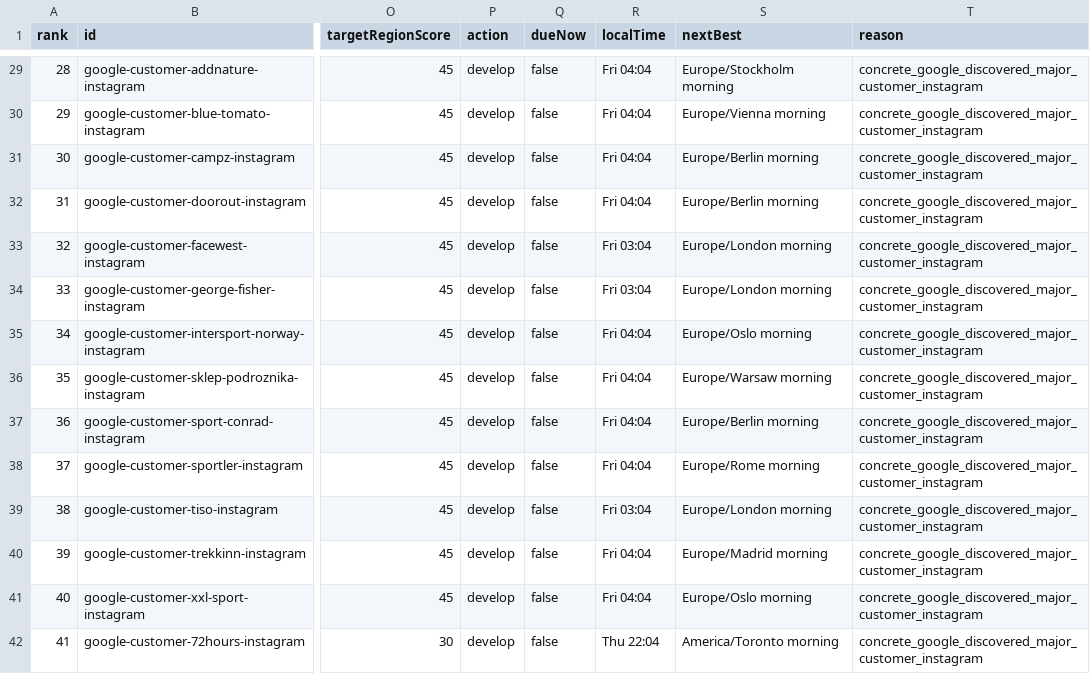
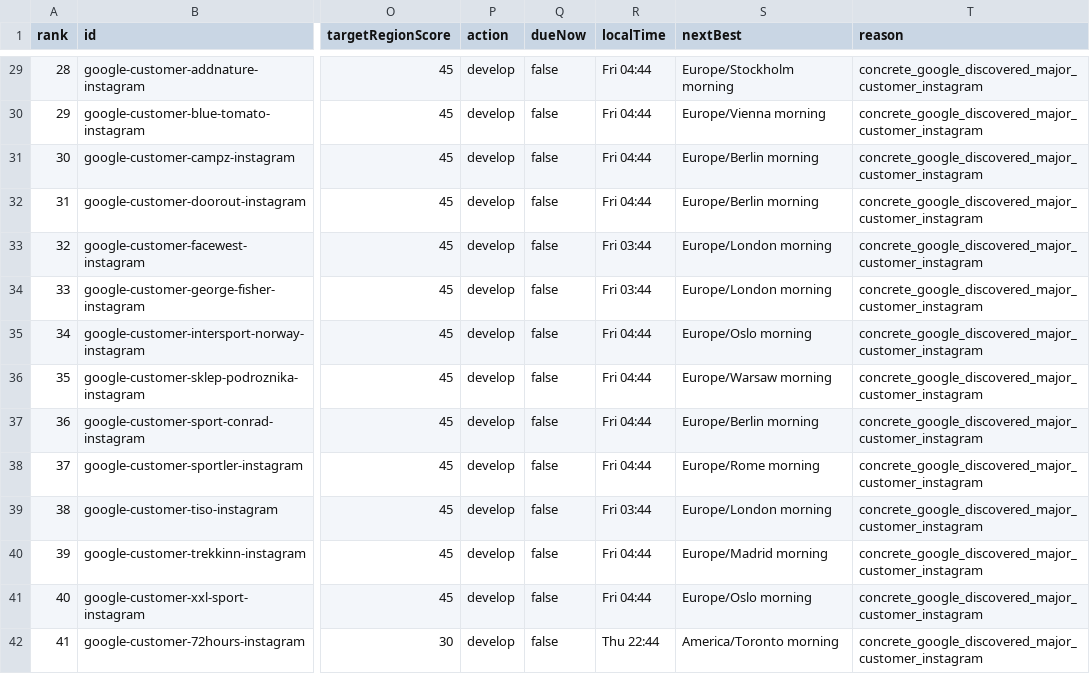
Before and after one commit to Leo-131/1, a CSV file: outreach-dashboard/github-sync/daily-queue.csv, drawn as a sheet; only a part is shown, gaps mark what is left out; the diff covers the shown part only; the diff names each change by its address in the sheet, - before the commit and + after, or states it on an @@ line.

Commit message:
sync: local outreach data 2026-07-17

```diff
--- a/outreach-dashboard/github-sync/daily-queue.csv
+++ b/outreach-dashboard/github-sync/daily-queue.csv
-R29:R32 (localTime): Fri 04:04
+R29:R32 (localTime): Fri 04:44
-R33:R34 (localTime): Fri 03:04
+R33:R34 (localTime): Fri 03:44
-R35:R38 (localTime): Fri 04:04
+R35:R38 (localTime): Fri 04:44
-R39 (localTime): Fri 03:04
+R39 (localTime): Fri 03:44
-R40:R41 (localTime): Fri 04:04
+R40:R41 (localTime): Fri 04:44
-R42 (localTime): Thu 22:04
+R42 (localTime): Thu 22:44
```
Also changed, not shown: 44 edited cells elsewhere in this file, 6 other files.
